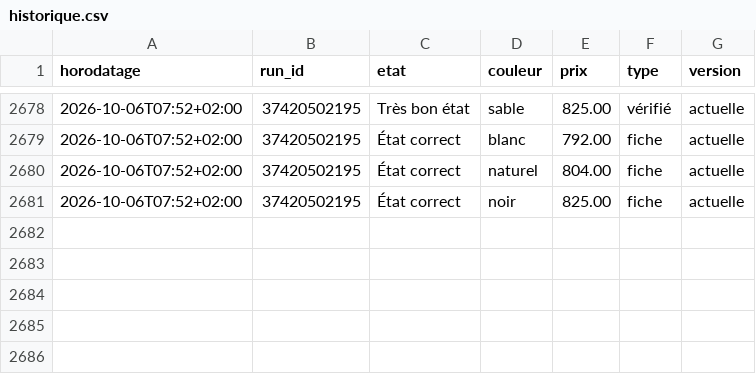
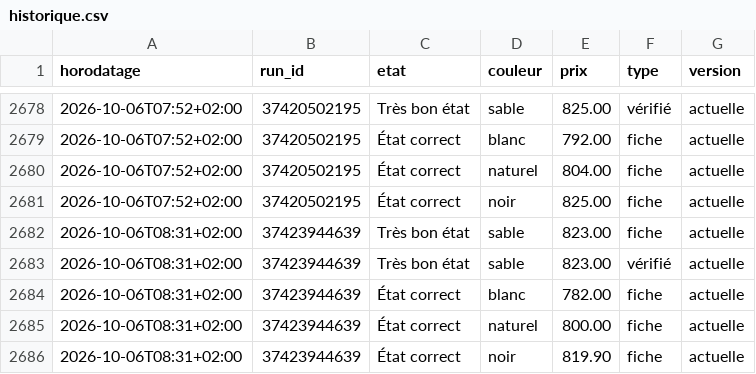
Before and after one commit to al37hajj/veille-backmarket, a CSV file: historique.csv, drawn as a sheet; only a part is shown, gaps mark what is left out.

```diff
--- a/historique.csv
+++ b/historique.csv
@@ -2681 +2681,6 @@ horodatage,run_id,etat,couleur,prix,type,version
 2026-10-06T07:52+02:00,37420502195,État correct,noir,825.00,fiche,actuelle
+2026-10-06T08:31+02:00,37423944639,Très bon état,sable,823.00,fiche,actuelle
+2026-10-06T08:31+02:00,37423944639,Très bon état,sable,823.00,vérifié,actuelle
+2026-10-06T08:31+02:00,37423944639,État correct,blanc,782.00,fiche,actuelle
+2026-10-06T08:31+02:00,37423944639,État correct,naturel,800.00,fiche,actuelle
+2026-10-06T08:31+02:00,37423944639,État correct,noir,819.90,fiche,actuelle
```
